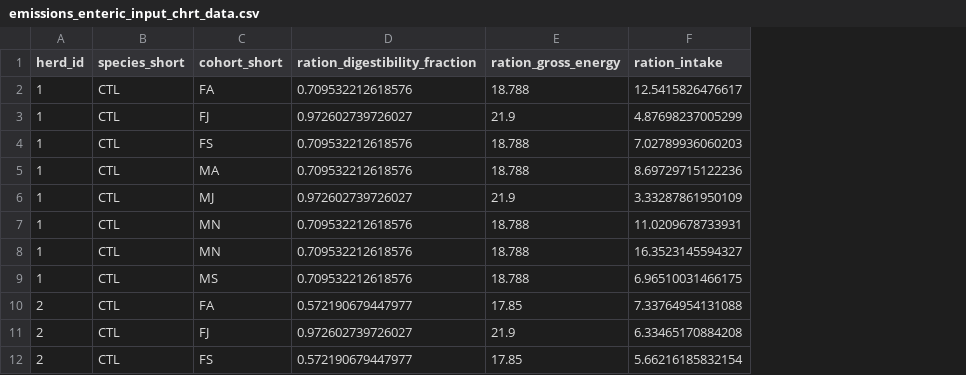
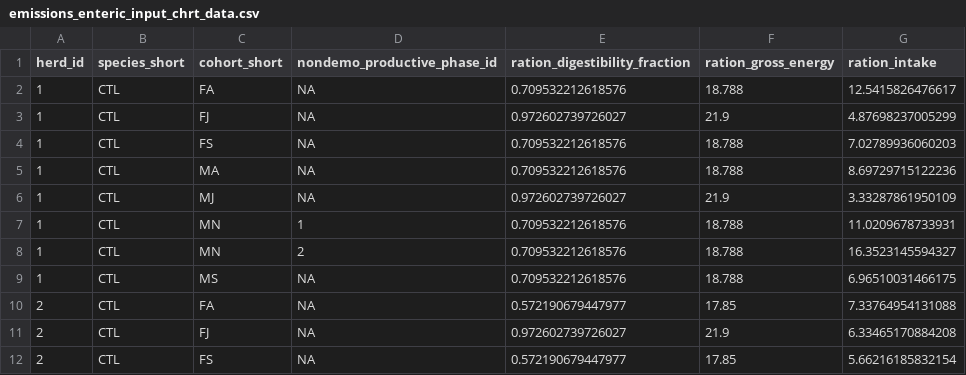
Before and after one commit to un-fao/GLEAM, a CSV file: inst/extdata/run_modules_examples/emissions_enteric_input_chrt_data.csv, drawn as a sheet; only a part is shown; the diff names each change by its address in the sheet, - before the commit and + after, or states it on an @@ line.

Commit message:
Updated example for run_emissions_enteric_module to include phase_id as well

```diff
--- a/inst/extdata/run_modules_examples/emissions_enteric_input_chrt_data.csv
+++ b/inst/extdata/run_modules_examples/emissions_enteric_input_chrt_data.csv
+column D (nondemo_productive_phase_id), rows 2-12: NA | NA | NA | NA | NA | 1 | 2 | NA | NA | NA | NA
```
Also changed, not shown: 2 other files.
